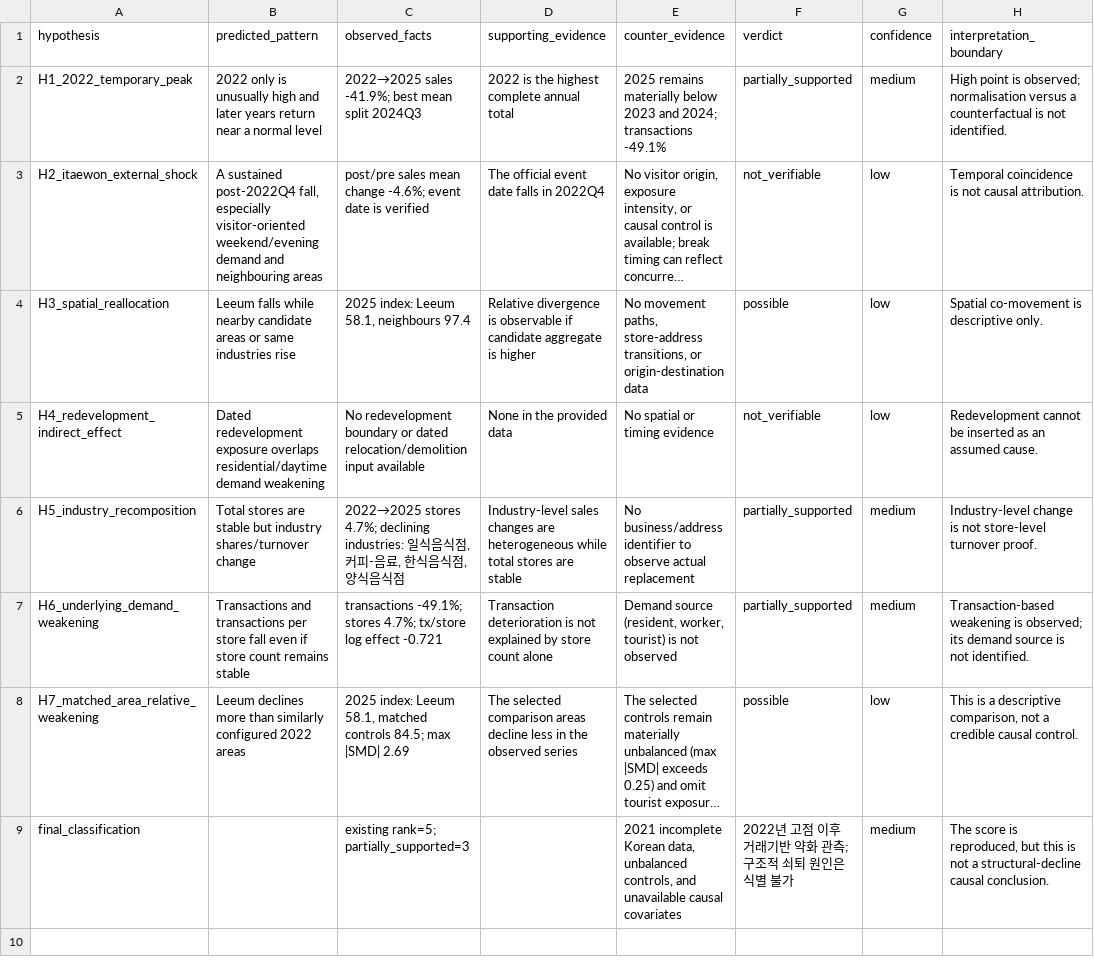
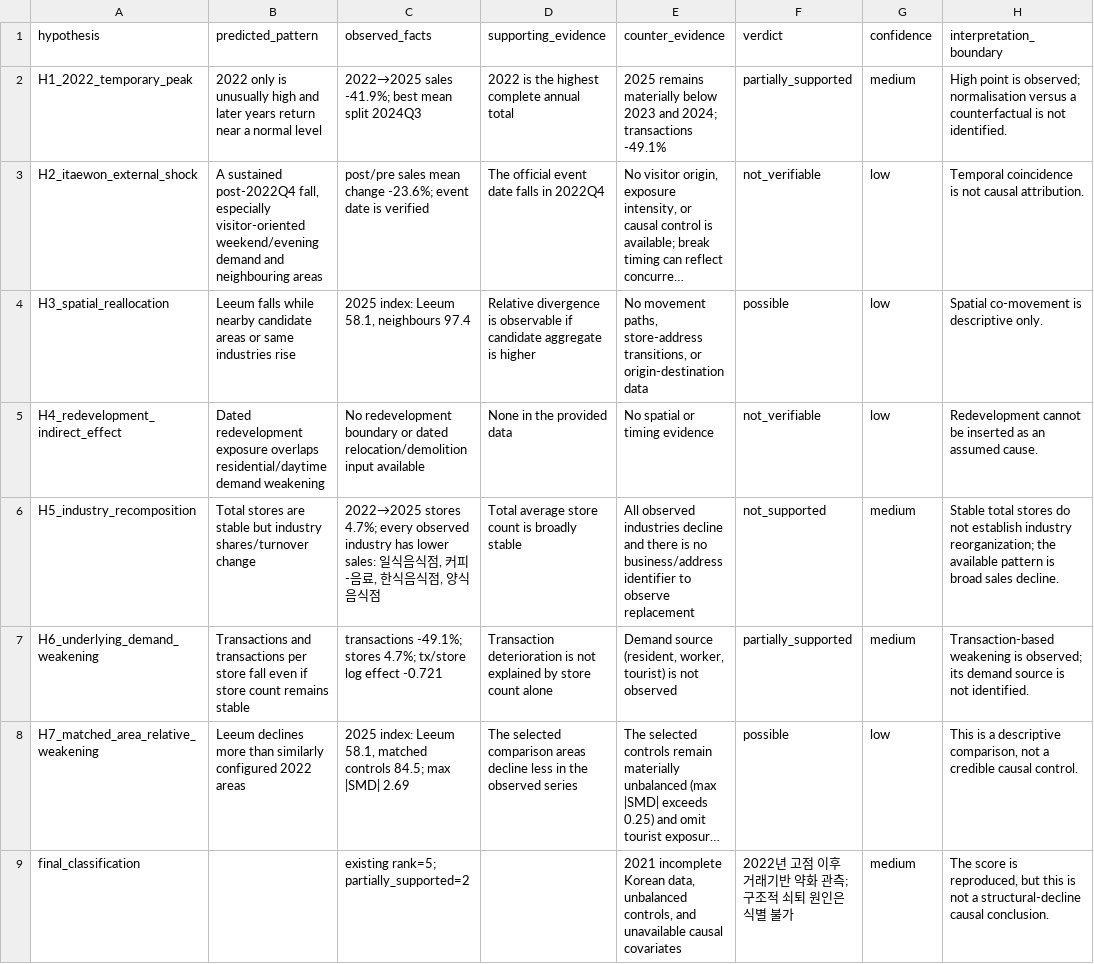
Before and after one commit to hwpark0826/AICOSS, a CSV file: outputs/leeum/evidence_matrix.csv, drawn as a sheet; long unchanged cells end in …; the diff names each change by its address in the sheet, - before the commit and + after, or states it on an @@ line.

```diff
--- a/outputs/leeum/evidence_matrix.csv
+++ b/outputs/leeum/evidence_matrix.csv
-C3 (observed_facts): …mean change -4.6%; event date…
+C3 (observed_facts): …mean change -23.6%; event date…
-C6 (observed_facts): …stores 4.7%; declining industries: 일식…
+C6 (observed_facts): …stores 4.7%; every observed industry has lower sales: 일식…
-D6 (supporting_evidence): Industry-level sales changes are heterogeneous while total stores are stable
+D6 (supporting_evidence): Total average store count is broadly stable
-E6 (counter_evidence): No business/address identifier to observe actual replacement
+E6 (counter_evidence): All observed industries decline and there is no business/address identifier to observe replacement
-F6 (verdict): partially_supported
+F6 (verdict): not_supported
-H6 (interpretation_boundary): Industry-level change is not store-level turnover proof.
+H6 (interpretation_boundary): Stable total stores do not establish industry reorganization; the available pattern is broad sales decline.
-C9 (observed_facts): existing rank=5; partially_supported=3
+C9 (observed_facts): existing rank=5; partially_supported=2
```
Also changed, not shown: outputs/leeum/change_point_results.csv, outputs/leeum/leeum_evidence_matrix.csv, 20 other files.
